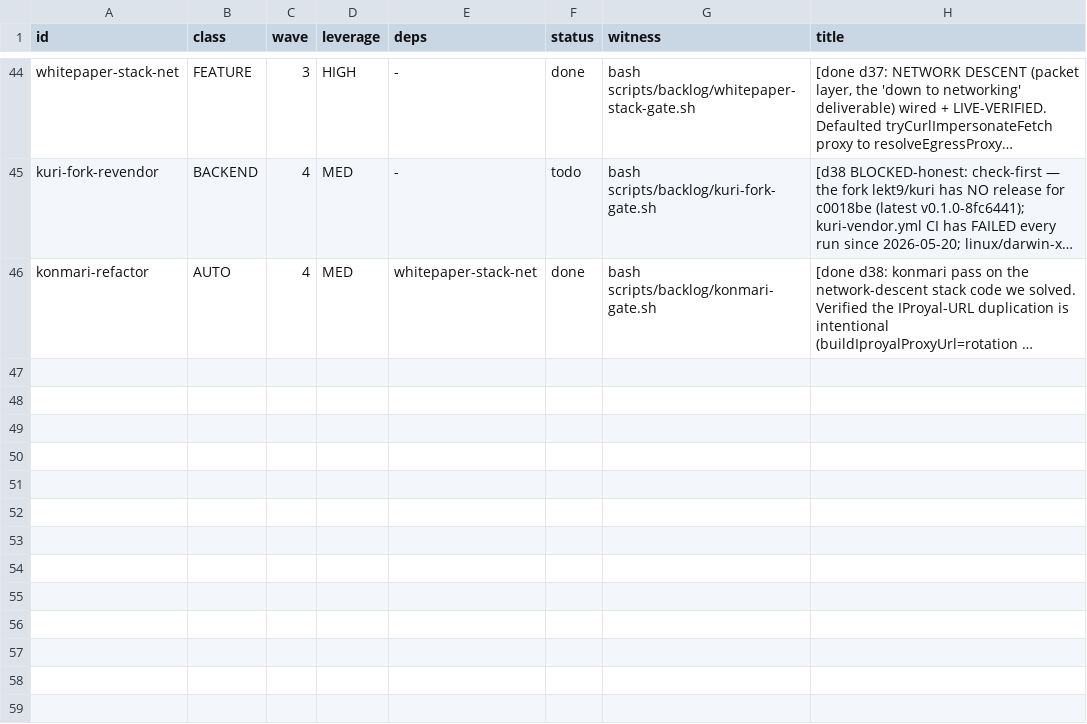
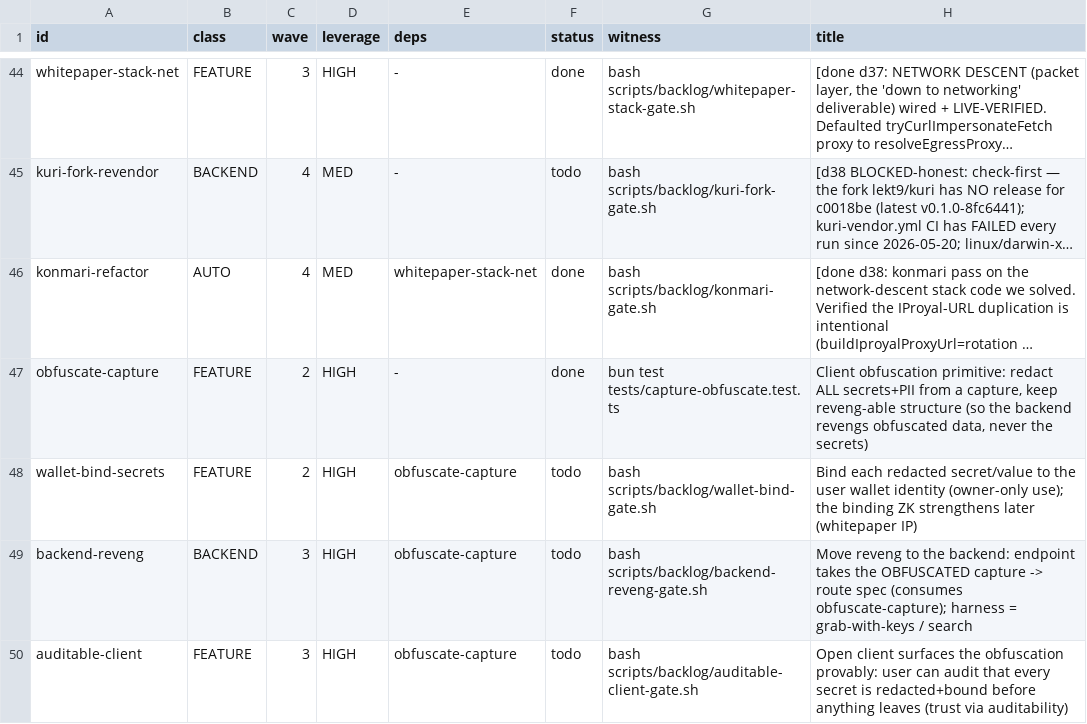
Before and after one commit to unbrowse-ai/unbrowse, a TSV file: .claude/backlog.tsv, drawn as a sheet; only a part is shown, gaps mark what is left out; long unchanged cells end in …; the diff names each change by its address in the sheet, - before the commit and + after, or states it on an @@ line.

```diff
--- a/.claude/backlog.tsv
+++ b/.claude/backlog.tsv
+row 47: obfuscate-capture | FEATURE | 2 | HIGH | - | done | bun test tests/capture-obfuscate.test.ts | Client obfuscation primitive: redact ALL secrets+PII from a capture, keep reveng-able structure (so the backend revengs obfuscated data, never the secrets)
+row 48: wallet-bind-secrets | FEATURE | 2 | HIGH | obfuscate-capture | todo | bash scripts/backlog/wallet-bind-gate.sh | Bind each redacted secret/value to the user wallet identity (owner-only use); the binding ZK strengthens later (whitepaper IP)
+row 49: backend-reveng | BACKEND | 3 | HIGH | obfuscate-capture | todo | bash scripts/backlog/backend-reveng-gate.sh | Move reveng to the backend: endpoint takes the OBFUSCATED capture -> route spec (consumes obfuscate-capture); harness = grab-with-keys / search
+row 50: auditable-client | FEATURE | 3 | HIGH | obfuscate-capture | todo | bash scripts/backlog/auditable-client-gate.sh | Open client surfaces the obfuscation provably: user can audit that every secret is redacted+bound before anything leaves (trust via auditability)
```
Also changed, not shown: 2 other files.
